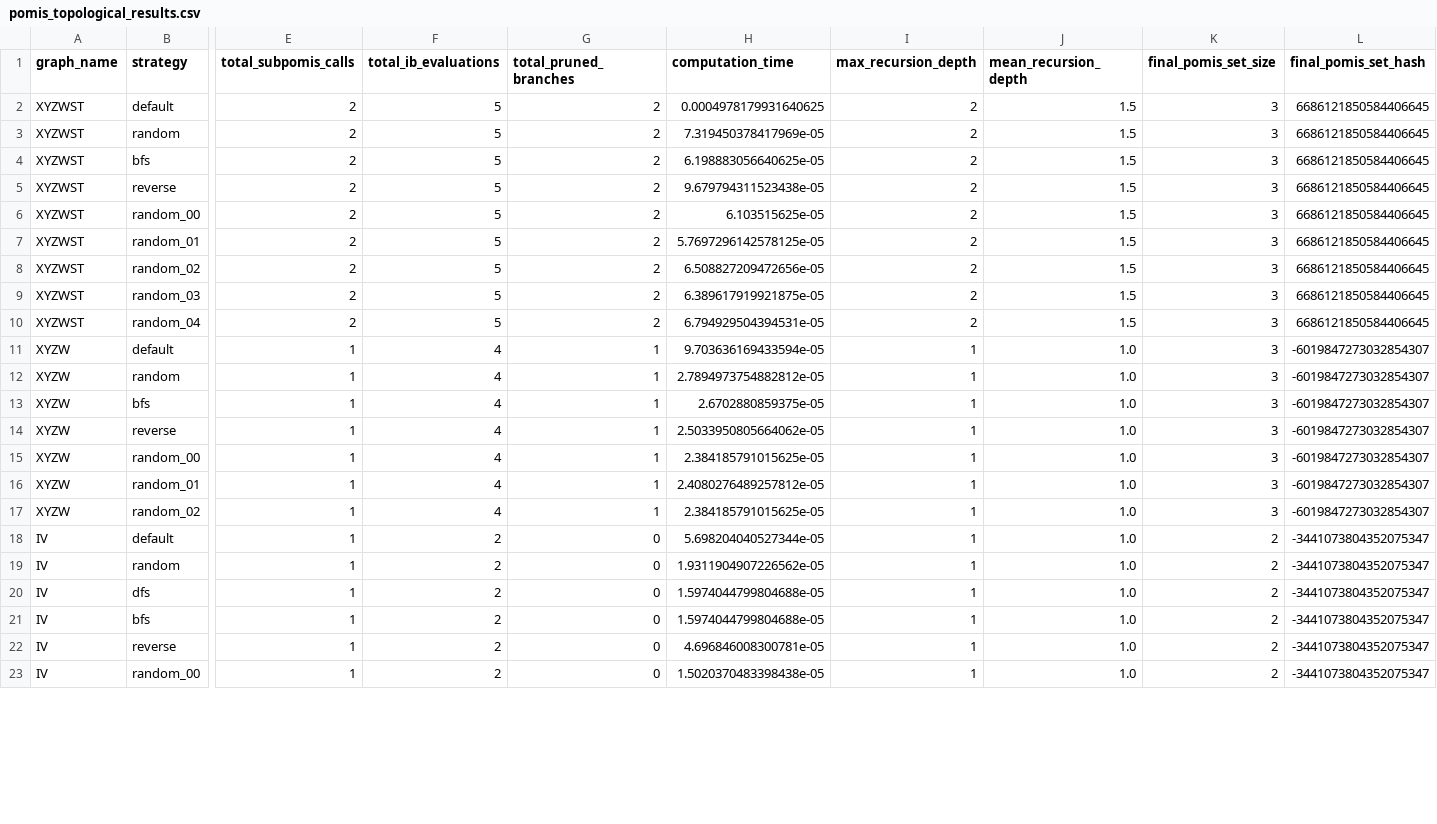
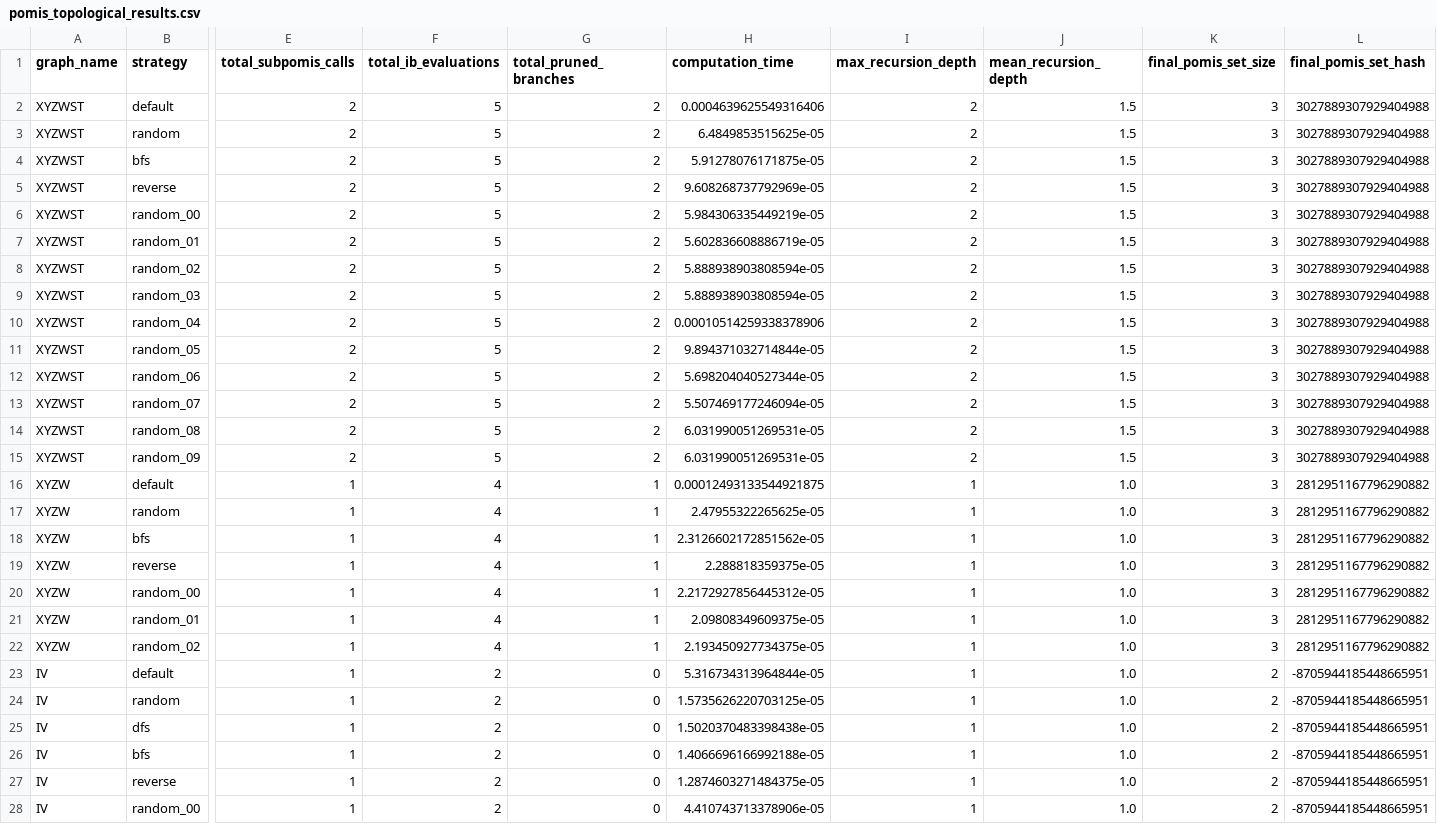
Before and after one commit to iasonsky/SCMMAB-NIPS2018, a CSV file: pomis_topological_results/pomis_topological_results.csv, drawn as a sheet; only a part is shown, gaps mark what is left out; addresses are those after the commit; rows hold the shown columns only; the diff covers the shown part only; the diff names each change by its address in the sheet, - before the commit and + after, or states it on an @@ line.

Commit message:
Add script to generate slide figure for POMIS topological orderings
This commit introduces a new Python script, `generate_slide_figure.py`, which creates a visual representation of performance variations across all 20 topological orderings of the XYZWST graph. The figure includes a histogram of computation times and a bar chart of algorithm complexity metrics. Additionally, the `.gitignore` file is updated to exclude PDF and PNG files, and new CSV and JSON files are added to store detailed results from the experiments.

```diff
--- a/pomis_topological_results/pomis_topological_results.csv
+++ b/pomis_topological_results/pomis_topological_results.csv
-H2 (computation_time): 0.0004978179931640625
+H2 (computation_time): 0.0004639625549316406
-L2:L10 (final_pomis_set_hash): 6686121850584406645
+L2:L10 (final_pomis_set_hash): 3027889307929404988
-H3 (computation_time): 7.319450378417969e-05
+H3 (computation_time): 6.4849853515625e-05
-H4 (computation_time): 6.198883056640625e-05
+H4 (computation_time): 5.91278076171875e-05
-H5 (computation_time): 9.679794311523438e-05
+H5 (computation_time): 9.608268737792969e-05
-H6 (computation_time): 6.103515625e-05
+H6 (computation_time): 5.984306335449219e-05
-H7 (computation_time): 5.7697296142578125e-05
+H7 (computation_time): 5.602836608886719e-05
-H8 (computation_time): 6.508827209472656e-05
+H8 (computation_time): 5.888938903808594e-05
-H9 (computation_time): 6.389617919921875e-05
+H9 (computation_time): 5.888938903808594e-05
-H10 (computation_time): 6.794929504394531e-05
+H10 (computation_time): 0.00010514259338378906
+row 11: XYZWST | random_05 | 2 | 5 | 2 | 9.894371032714844e-05 | 2 | 1.5 | 3 | 3027889307929404988
+row 12: XYZWST | random_06 | 2 | 5 | 2 | 5.698204040527344e-05 | 2 | 1.5 | 3 | 3027889307929404988
+row 13: XYZWST | random_07 | 2 | 5 | 2 | 5.507469177246094e-05 | 2 | 1.5 | 3 | 3027889307929404988
+row 14: XYZWST | random_08 | 2 | 5 | 2 | 6.031990051269531e-05 | 2 | 1.5 | 3 | 3027889307929404988
+row 15: XYZWST | random_09 | 2 | 5 | 2 | 6.031990051269531e-05 | 2 | 1.5 | 3 | 3027889307929404988
-H16 (computation_time): 9.703636169433594e-05
+H16 (computation_time): 0.00012493133544921875
-L16:L22 (final_pomis_set_hash): -6019847273032854307
+L16:L22 (final_pomis_set_hash): 2812951167796290882
-H17 (computation_time): 2.7894973754882812e-05
+H17 (computation_time): 2.47955322265625e-05
-H18 (computation_time): 2.6702880859375e-05
+H18 (computation_time): 2.3126602172851562e-05
-H19 (computation_time): 2.5033950805664062e-05
+H19 (computation_time): 2.288818359375e-05
-H20 (computation_time): 2.384185791015625e-05
+H20 (computation_time): 2.2172927856445312e-05
-H21 (computation_time): 2.4080276489257812e-05
+H21 (computation_time): 2.09808349609375e-05
-H22 (computation_time): 2.384185791015625e-05
+H22 (computation_time): 2.193450927734375e-05
-H23 (computation_time): 5.698204040527344e-05
+H23 (computation_time): 5.316734313964844e-05
-L23:L28 (final_pomis_set_hash): -3441073804352075347
+L23:L28 (final_pomis_set_hash): -8705944185448665951
-H24 (computation_time): 1.9311904907226562e-05
+H24 (computation_time): 1.5735626220703125e-05
-H25 (computation_time): 1.5974044799804688e-05
+H25 (computation_time): 1.5020370483398438e-05
-H26 (computation_time): 1.5974044799804688e-05
+H26 (computation_time): 1.4066696166992188e-05
-H27 (computation_time): 4.696846008300781e-05
+H27 (computation_time): 1.2874603271484375e-05
-H28 (computation_time): 1.5020370483398438e-05
+H28 (computation_time): 4.410743713378906e-05
```
Also changed, not shown: 14 edited cells elsewhere in this file, 7 other files.
